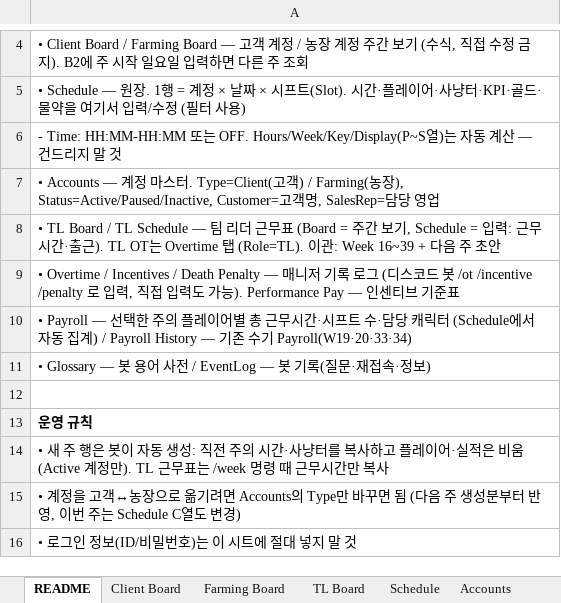
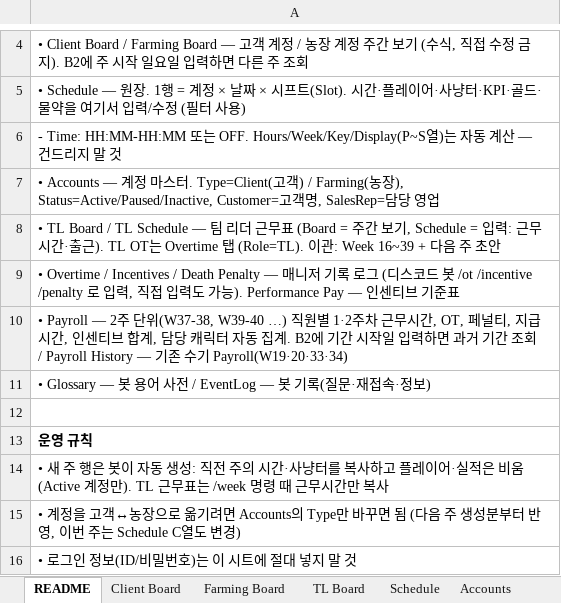
Before and after one commit to alexhan-dot/bots, an Excel workbook: lineage-schedule-bot/sheet/Lineage_Schedule_v2.xlsx, sheet README, drawn as a sheet; only a part is shown, gaps mark what is left out; values as stored, in another font and other column widths than the file's, no borders; the diff names each change by its address in the sheet, - before the commit and + after, or states it on an @@ line.

```diff
--- a/lineage-schedule-bot/sheet/Lineage_Schedule_v2.xlsx (sheet README)
+++ b/lineage-schedule-bot/sheet/Lineage_Schedule_v2.xlsx (sheet README)
-A10: • Payroll — 선택한 주의 플레이어별 총 근무시간·시프트 수·담당 캐릭터 (Schedule에서 자동 집계) / Payroll History —…
+A10: • Payroll — 2주 단위(W37-38, W39-40 …) 직원별 1·2주차 근무시간, OT, 페널티, 지급 시간, 인센티브 합계, 담당 캐릭터 자동 집계. B2에 기간 시작일 입력하면 과거 기간 조회 / Payroll History —…
```
Also changed, not shown: sheet Payroll, sheet Client Board, sheet Farming Board, sheet TL Board, sheet Death Penalty, sheet TL Schedule, 5 other files.
